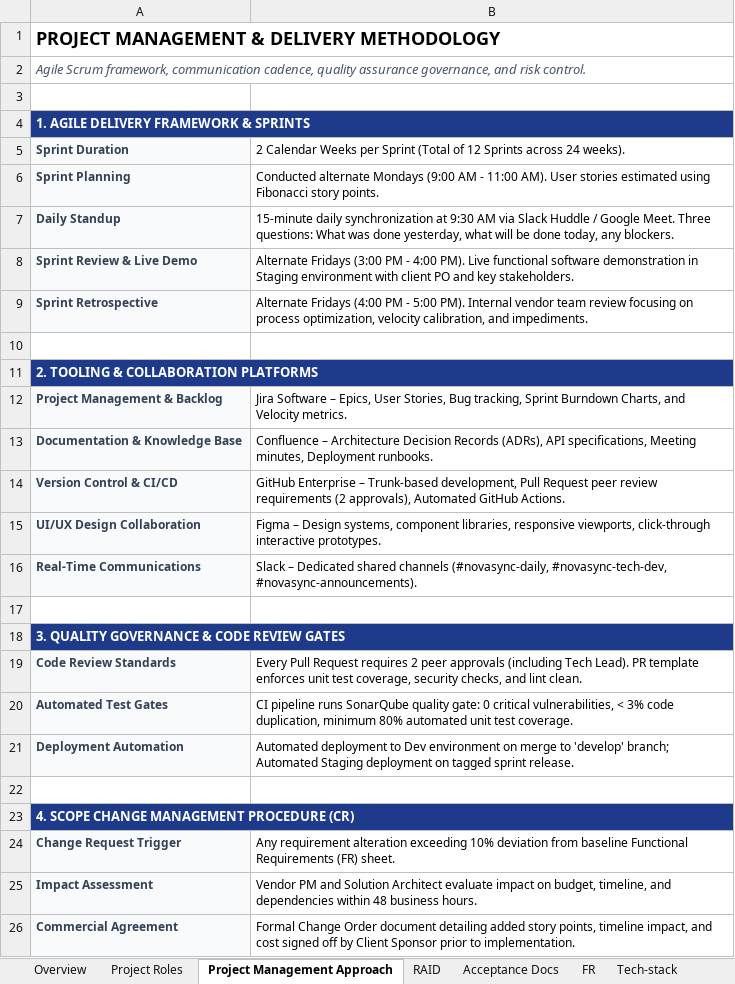
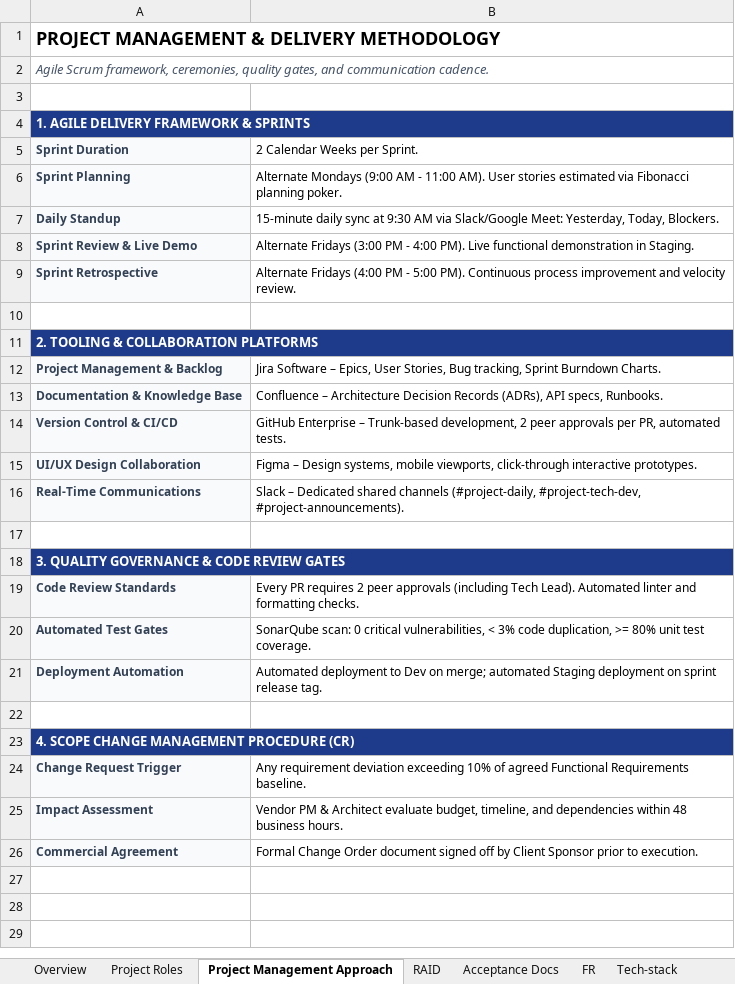
Before and after one commit to ThanhhBinh023/Presaleee, an Excel workbook: ai/output/sample_leads_proposals/Proposal_01_Retail_Omnichannel.xlsx, sheet Project Management Approach, drawn as a sheet; values as stored, in another font and other column widths than the file's, no borders; the diff names each change by its address in the sheet, - before the commit and + after, or states it on an @@ line.

Commit message:
feat(data): generate and publish all 10 enterprise leads and proposals

```diff
--- a/ai/output/sample_leads_proposals/Proposal_01_Retail_Omnichannel.xlsx (sheet Project Management Approach)
+++ b/ai/output/sample_leads_proposals/Proposal_01_Retail_Omnichannel.xlsx (sheet Project Management Approach)
-A2 (Sprint Duration): …Scrum framework, communication cadence, quality assurance governance, and risk control.
+A2 (Sprint Duration): …Scrum framework, ceremonies, quality gates, and communication cadence.
-B5: …Weeks per Sprint (Total of 12 Sprints across 24 weeks).
+B5: …Weeks per Sprint.
-B6 (2 Calendar Weeks per Sprint.): Conducted alternate Mondays (9:00 AM - 11:00 AM). User stories estimated using Fibonacci story points.
+B6 (2 Calendar Weeks per Sprint.): Alternate Mondays (9:00 AM - 11:00 AM). User stories estimated via Fibonacci planning poker.
-B7 (2 Calendar Weeks per Sprint.): 15-minute daily synchronization at 9:30 AM via Slack Huddle / Google Meet. Three questions: What was done yesterday, what will be done today, any blockers.
+B7 (2 Calendar Weeks per Sprint.): 15-minute daily sync at 9:30 AM via Slack/Google Meet: Yesterday, Today, Blockers.
-B8 (2 Calendar Weeks per Sprint.): …Live functional software demonstration in Staging environment with client PO and key stakeholders.
+B8 (2 Calendar Weeks per Sprint.): …Live functional demonstration in Staging.
-B9 (2 Calendar Weeks per Sprint.): …5:00 PM). Internal vendor team review focusing on process optimization, velocity calibration, and impediments.
+B9 (2 Calendar Weeks per Sprint.): …5:00 PM). Continuous process improvement and velocity review.
-B12 (2 Calendar Weeks per Sprint.): …Sprint Burndown Charts, and Velocity metrics.
+B12 (2 Calendar Weeks per Sprint.): …Sprint Burndown Charts.
-B13 (2 Calendar Weeks per Sprint.): …(ADRs), API specifications, Meeting minutes, Deployment runbooks.
+B13 (2 Calendar Weeks per Sprint.): …(ADRs), API specs, Runbooks.
-B14 (2 Calendar Weeks per Sprint.): …Trunk-based development, Pull Request peer review requirements (2 approvals), Automated GitHub Actions.
+B14 (2 Calendar Weeks per Sprint.): …Trunk-based development, 2 peer approvals per PR, automated tests.
-B15 (2 Calendar Weeks per Sprint.): …Design systems, component libraries, responsive viewports, click-through…
+B15 (2 Calendar Weeks per Sprint.): …Design systems, mobile viewports, click-through…
-B16 (2 Calendar Weeks per Sprint.): …shared channels (#novasync-daily, #novasync-tech-dev, #novasync-announcements).
+B16 (2 Calendar Weeks per Sprint.): …shared channels (#project-daily, #project-tech-dev, #project-announcements).
-B19 (2 Calendar Weeks per Sprint.): Every Pull Request requires 2 peer approvals (including Tech Lead). PR template enforces unit test coverage, security checks, and lint clean.
+B19 (2 Calendar Weeks per Sprint.): Every PR requires 2 peer approvals (including Tech Lead). Automated linter and formatting checks.
-B20 (2 Calendar Weeks per Sprint.): CI pipeline runs SonarQube quality gate: 0 critical vulnerabilities, < 3% code duplication, minimum 80% automated unit test…
+B20 (2 Calendar Weeks per Sprint.): SonarQube scan: 0 critical vulnerabilities, < 3% code duplication, >= 80% unit test…
-B21 (2 Calendar Weeks per Sprint.): …to Dev environment on merge to 'develop' branch; Automated Staging deployment on tagged sprint release.
+B21 (2 Calendar Weeks per Sprint.): …to Dev on merge; automated Staging deployment on sprint release tag.
-B24 (2 Calendar Weeks per Sprint.): Any requirement alteration exceeding 10% deviation from baseline Functional Requirements (FR) sheet.
+B24 (2 Calendar Weeks per Sprint.): Any requirement deviation exceeding 10% of agreed Functional Requirements baseline.
-B25 (2 Calendar Weeks per Sprint.): Vendor PM and Solution Architect evaluate impact on budget, timeline,…
+B25 (2 Calendar Weeks per Sprint.): Vendor PM & Architect evaluate budget, timeline,…
-B26 (2 Calendar Weeks per Sprint.): …Order document detailing added story points, timeline impact, and cost signed off by Client Sponsor prior to implementation.
+B26 (2 Calendar Weeks per Sprint.): …Order document signed off by Client Sponsor prior to execution.
```
Also changed, not shown: sheet FR, sheet Tech-stack, sheet Non-FR, sheet RAID, sheet RateCard, sheet Macro Plan & Quotation, 3 more sheets, ai/output/sample_leads_proposals/Lead_01_Retail_Omnichannel.xlsx, 40 other files.
